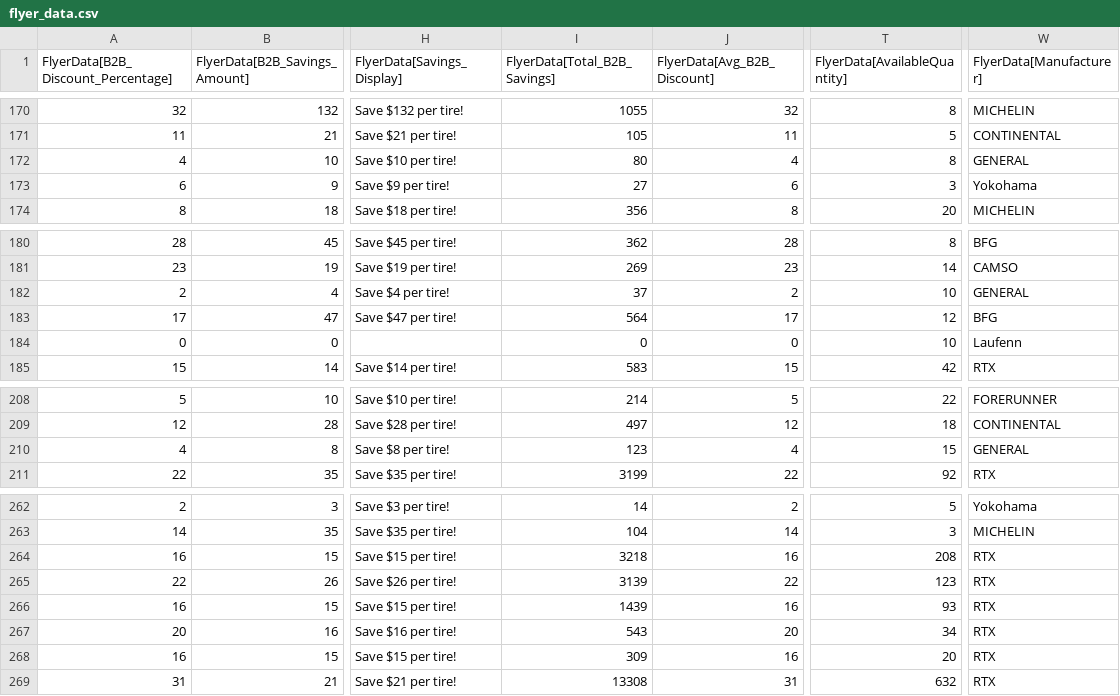
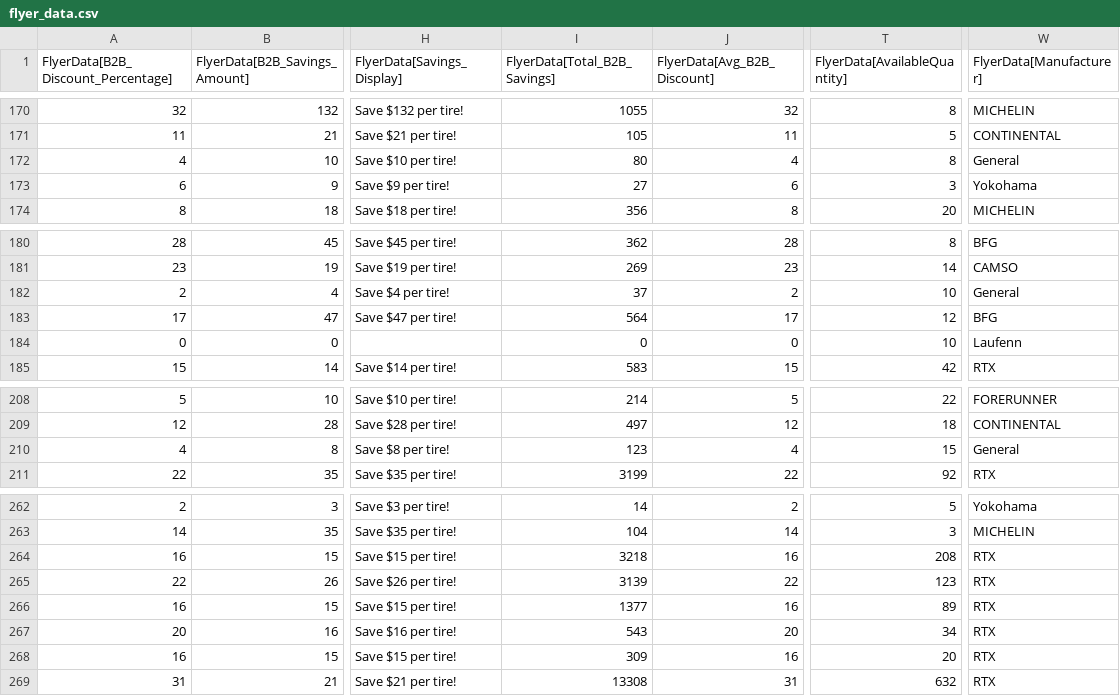
Before and after one commit to SwargaStatus/tire-inventory-sale, a CSV file: flyer_data.csv, drawn as a sheet; only a part is shown, gaps mark what is left out; the diff names each change by its address in the sheet, - before the commit and + after, or states it on an @@ line.

```diff
--- a/flyer_data.csv
+++ b/flyer_data.csv
-W172 (FlyerData[Manufacturer]): GENERAL
+W172 (FlyerData[Manufacturer]): General
-W182 (FlyerData[Manufacturer]): GENERAL
+W182 (FlyerData[Manufacturer]): General
-W210 (FlyerData[Manufacturer]): GENERAL
+W210 (FlyerData[Manufacturer]): General
-I266 (FlyerData[Total_B2B_Savings]): 1439
+I266 (FlyerData[Total_B2B_Savings]): 1377
-T266 (FlyerData[AvailableQuantity]): 93
+T266 (FlyerData[AvailableQuantity]): 89
```
